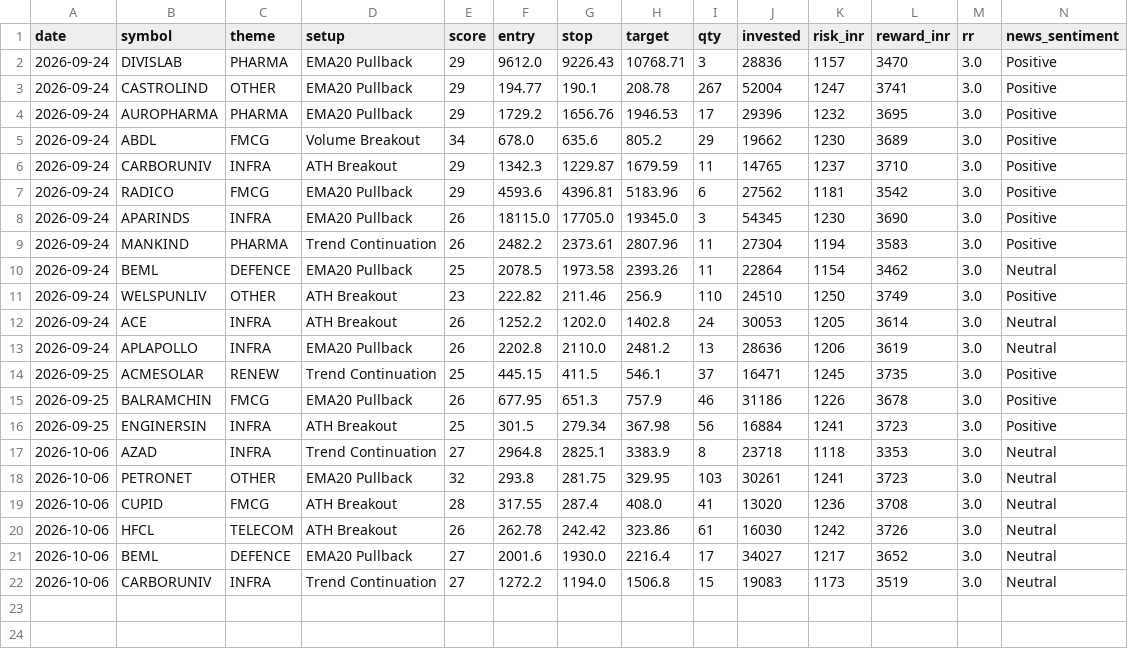
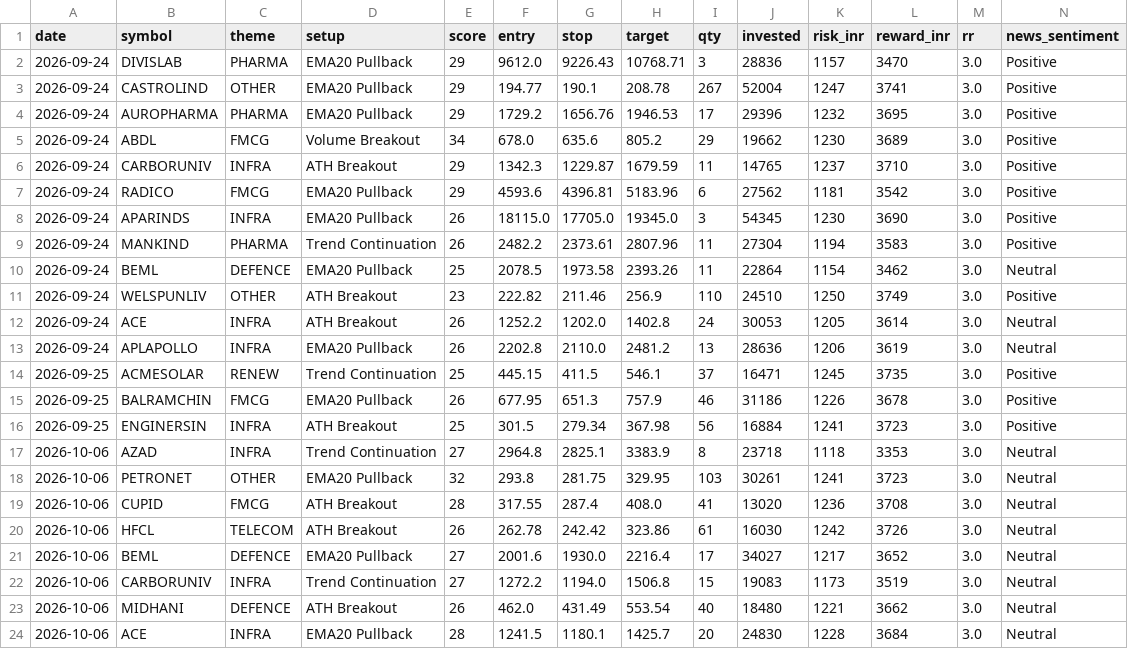
Before and after one commit to prabha-v2/india-swing-agent, a CSV file: trade_log.csv, drawn as a sheet; only a part is shown; rows hold the shown columns only; the diff names each change by its address in the sheet, - before the commit and + after, or states it on an @@ line.

```diff
--- a/trade_log.csv
+++ b/trade_log.csv
+row 23: 2026-10-06 | MIDHANI | DEFENCE | ATH Breakout | 26 | 462.0 | 431.49 | 553.54 | 40 | 18480 | 1221 | 3662 | 3.0 | Neutral
+row 24: 2026-10-06 | ACE | INFRA | EMA20 Pullback | 28 | 1241.5 | 1180.1 | 1425.7 | 20 | 24830 | 1228 | 3684 | 3.0 | Neutral
```
